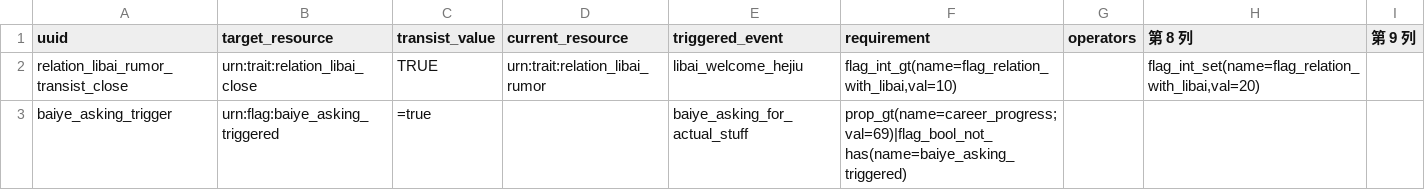
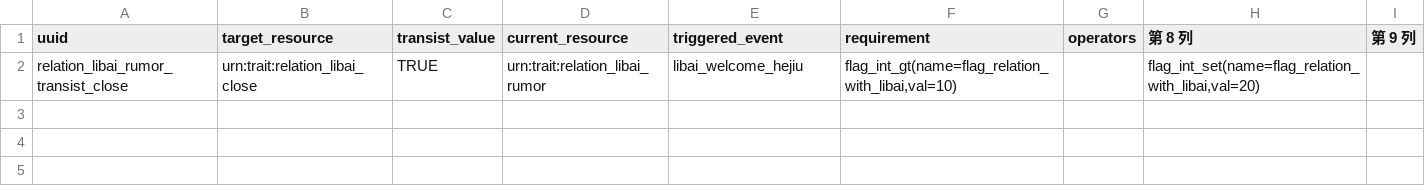
Before and after one commit to 67-68/poem_map_project, a CSV file: data/tres_state_transistors/state_transistor.csv, drawn as a sheet; the diff names each change by its address in the sheet, - before the commit and + after, or states it on an @@ line.

Commit message:
添加意象注册表，修复意象没法添加的bug，修改情绪operator，添加force set operator。增加lock reserve operator doc

```diff
--- a/data/tres_state_transistors/state_transistor.csv
+++ b/data/tres_state_transistors/state_transistor.csv
-row 3: baiye_asking_trigger | urn:flag:baiye_asking_triggered | =true |  | baiye_asking_for_actual_stuff | prop_gt(name=career_progress; val=69)|flag_bool_not_has(name=baiye_asking_triggered)
```
Also changed, not shown: 55 other files.
